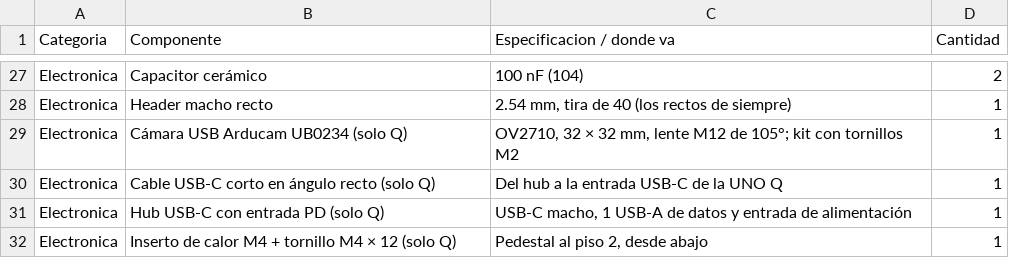
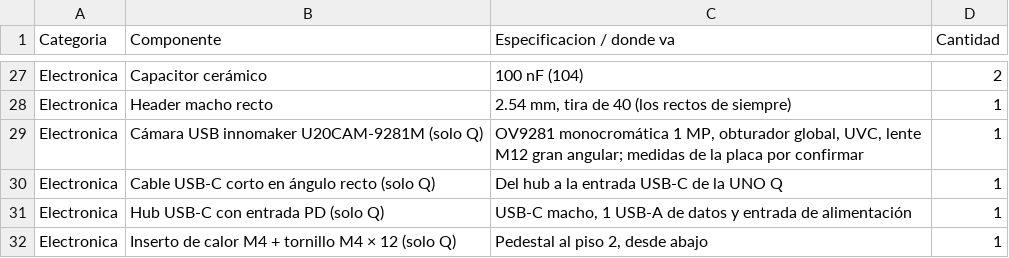
Before and after one commit to Happenedspice17/sumo-v-ia, a CSV file: docs/bom.csv, drawn as a sheet; only a part is shown, gaps mark what is left out.

```diff
--- a/docs/bom.csv
+++ b/docs/bom.csv
@@ -28,3 +28,3 @@ Electronica,Capacitor cerámico,100 nF (104),2
 Electronica,Header macho recto,"2.54 mm, tira de 40 (los rectos de siempre)",1
-Electronica,Cámara USB Arducam UB0234 (solo Q),"OV2710, 32 × 32 mm, lente M12 de 105°; kit con tornillos M2",1
+Electronica,Cámara USB innomaker U20CAM-9281M (solo Q),"OV9281 monocromática 1 MP, obturador global, UVC, lente M12 gran angular; medidas de la placa por confirmar",1
 Electronica,Cable USB-C corto en ángulo recto (solo Q),Del hub a la entrada USB-C de la UNO Q,1
```
Also changed, not shown: 6 other files.
